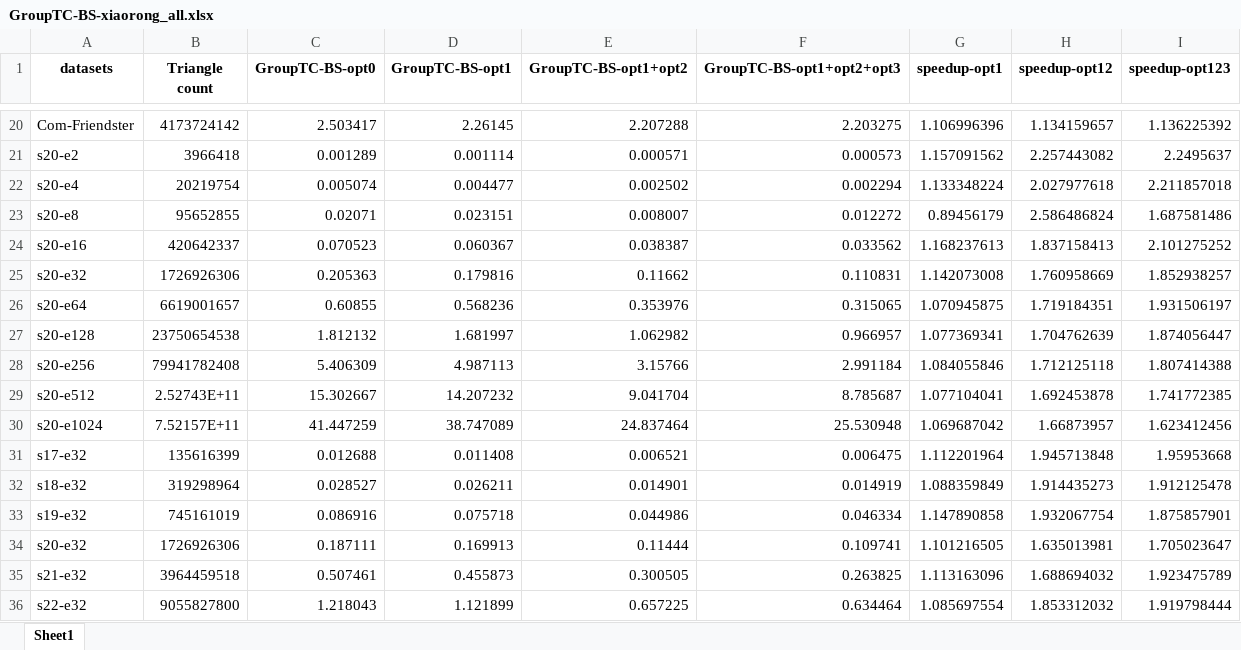
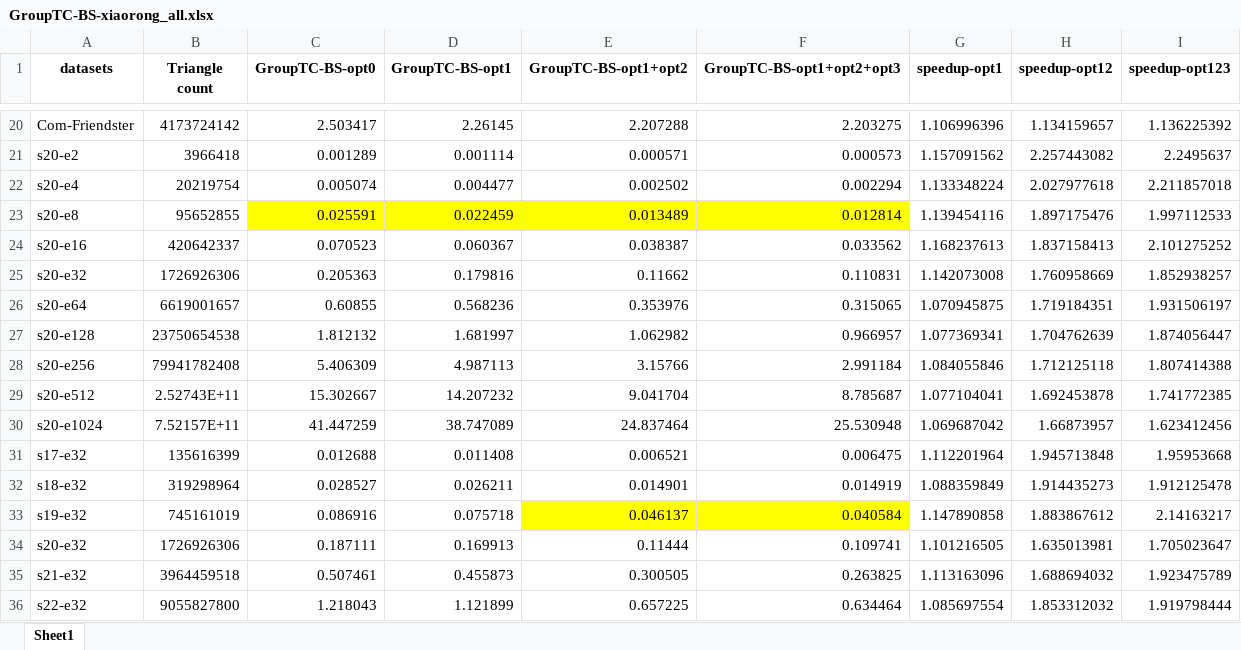
Before and after one commit to Nanqipro/TC_Log_result_processing, an Excel workbook: draw_graph/xiaorong_for_GroupTC-BS/GroupTC-BS-xiaorong_all.xlsx, sheet Sheet1, drawn as a sheet; only a part is shown, gaps mark what is left out; values as stored, in another font and other column widths than the file's, no borders; charts and pictures not drawn; the diff names each change by its address in the sheet, - before the commit and + after, or states it on an @@ line.

```diff
--- a/draw_graph/xiaorong_for_GroupTC-BS/GroupTC-BS-xiaorong_all.xlsx (sheet Sheet1)
+++ b/draw_graph/xiaorong_for_GroupTC-BS/GroupTC-BS-xiaorong_all.xlsx (sheet Sheet1)
-C23 (GroupTC-BS-opt0): 0.02071
+C23 (GroupTC-BS-opt0): 0.025591
-C23:F23 fill: none
+C23:F23 fill: #FFFF00
-D23 (GroupTC-BS-opt1): 0.023151
+D23 (GroupTC-BS-opt1): 0.022459
-E23 (GroupTC-BS-opt1+opt2): 0.008007
+E23 (GroupTC-BS-opt1+opt2): 0.013489
-F23 (GroupTC-BS-opt1+opt2+opt3): 0.012272
+F23 (GroupTC-BS-opt1+opt2+opt3): 0.012814
-G23 (speedup-opt1): 0.89456179
+G23 (speedup-opt1): 1.139454116
-H23 (speedup-opt12): 2.586486824
+H23 (speedup-opt12): 1.897175476
-I23 (speedup-opt123): 1.687581486
+I23 (speedup-opt123): 1.997112533
-E33 (GroupTC-BS-opt1+opt2): 0.044986
+E33 (GroupTC-BS-opt1+opt2): 0.046137
-E33:F33 fill: none
+E33:F33 fill: #FFFF00
-F33 (GroupTC-BS-opt1+opt2+opt3): 0.046334
+F33 (GroupTC-BS-opt1+opt2+opt3): 0.040584
-H33 (speedup-opt12): 1.932067754
+H33 (speedup-opt12): 1.883867612
-I33 (speedup-opt123): 1.875857901
+I33 (speedup-opt123): 2.14163217
```
Also changed, not shown: charts or pictures, draw_graph/G500_log/G500_log1-speed-up.xlsx, draw_graph/G500_log/G500_log2-speed-up.xlsx, 12 other files.
